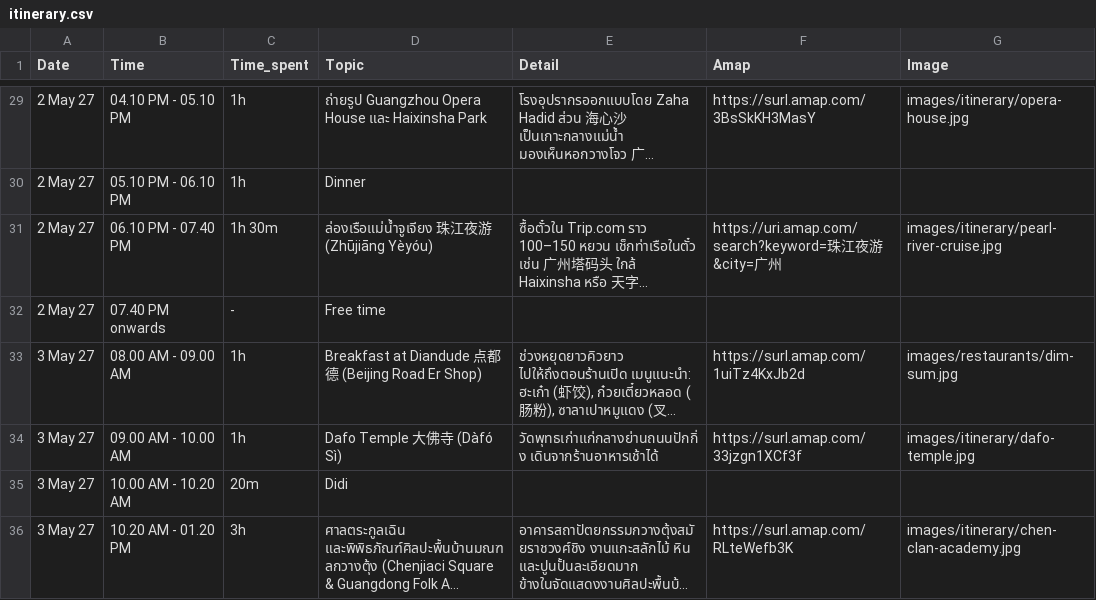
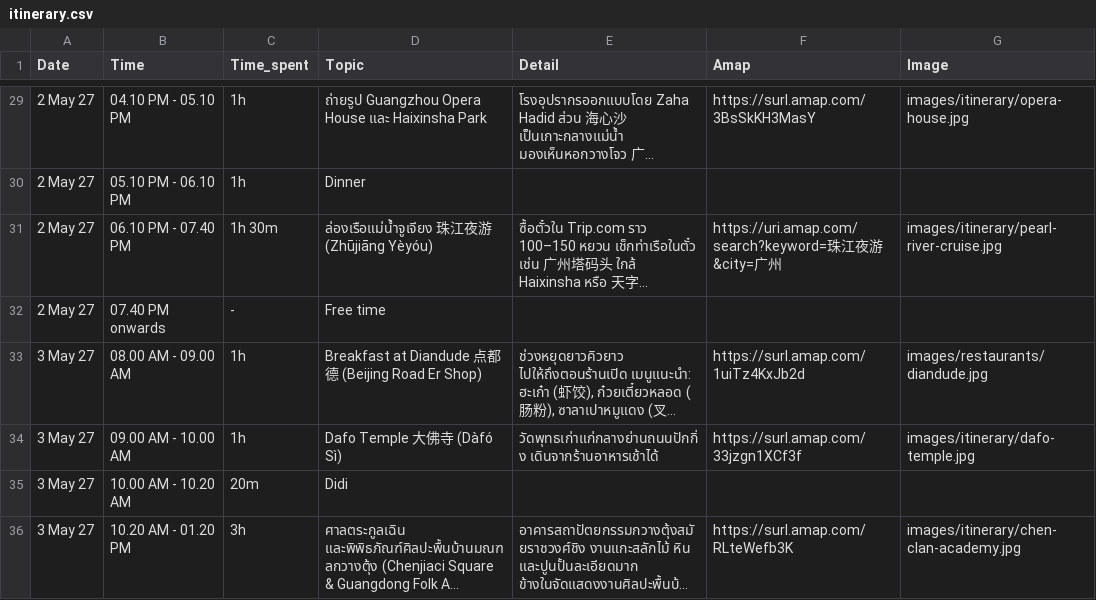
Before and after one commit to asamaliammukda-ux/guangzhou2027, a CSV file: data/itinerary.csv, drawn as a sheet; only a part is shown, gaps mark what is left out; long unchanged cells end in …; the diff names each change by its address in the sheet, - before the commit and + after, or states it on an @@ line.

```diff
--- a/data/itinerary.csv
+++ b/data/itinerary.csv
-G33 (Image): images/restaurants/dim-sum.jpg
+G33 (Image): images/restaurants/diandude.jpg
```
Also changed, not shown: data/restaurants.csv, 2 other files.
